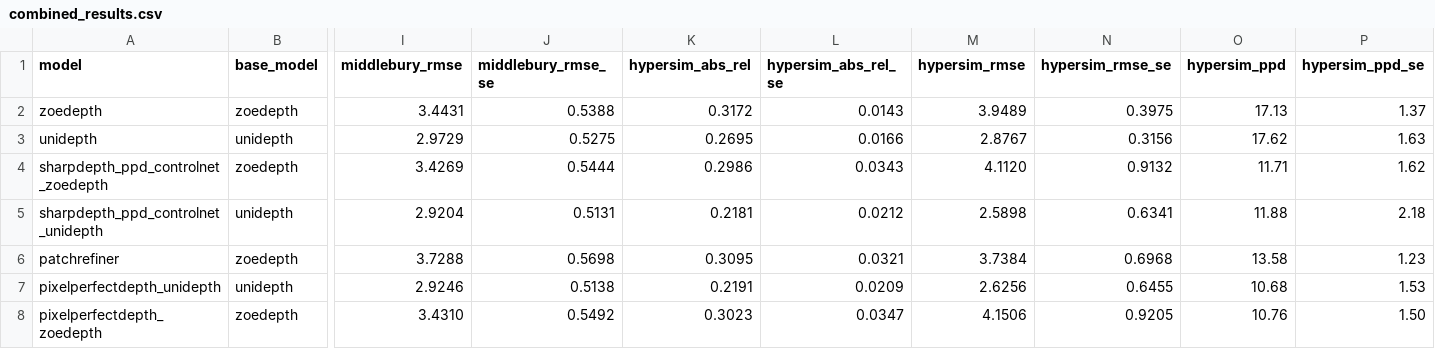
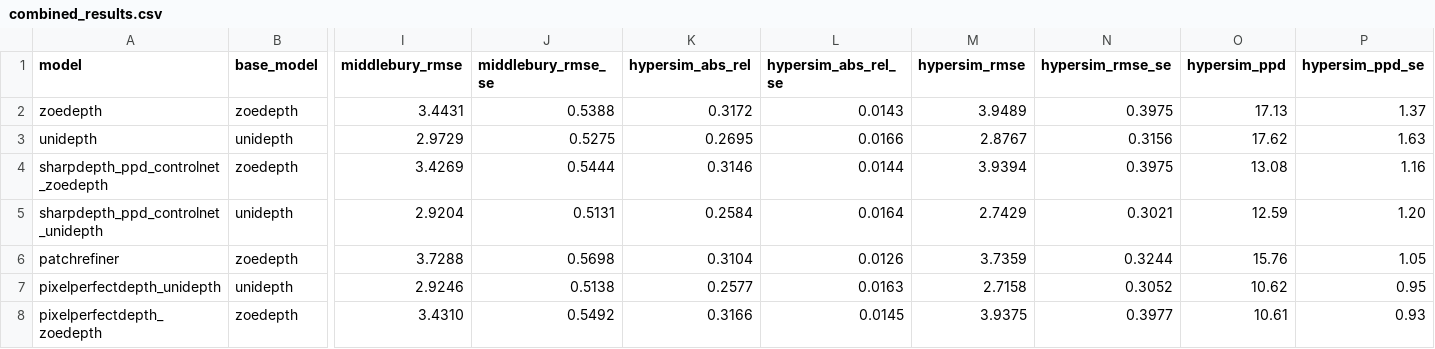
Before and after one commit to anthonyceponis/mvp-depth-refinement, a CSV file: combined_results.csv, drawn as a sheet; only a part is shown, gaps mark what is left out; the diff covers the shown part only; the diff names each change by its address in the sheet, - before the commit and + after, or states it on an @@ line.

Commit message:
add lotsa results and rel RMSE from final round of evals!

```diff
--- a/combined_results.csv
+++ b/combined_results.csv
-K4 (hypersim_abs_rel): 0.2986
+K4 (hypersim_abs_rel): 0.3146
-L4 (hypersim_abs_rel_se): 0.0343
+L4 (hypersim_abs_rel_se): 0.0144
-M4 (hypersim_rmse): 4.1120
+M4 (hypersim_rmse): 3.9394
-N4 (hypersim_rmse_se): 0.9132
+N4 (hypersim_rmse_se): 0.3975
-O4 (hypersim_ppd): 11.71
+O4 (hypersim_ppd): 13.08
-P4 (hypersim_ppd_se): 1.62
+P4 (hypersim_ppd_se): 1.16
-K5 (hypersim_abs_rel): 0.2181
+K5 (hypersim_abs_rel): 0.2584
-L5 (hypersim_abs_rel_se): 0.0212
+L5 (hypersim_abs_rel_se): 0.0164
-M5 (hypersim_rmse): 2.5898
+M5 (hypersim_rmse): 2.7429
-N5 (hypersim_rmse_se): 0.6341
+N5 (hypersim_rmse_se): 0.3021
-O5 (hypersim_ppd): 11.88
+O5 (hypersim_ppd): 12.59
-P5 (hypersim_ppd_se): 2.18
+P5 (hypersim_ppd_se): 1.20
-K6 (hypersim_abs_rel): 0.3095
+K6 (hypersim_abs_rel): 0.3104
-L6 (hypersim_abs_rel_se): 0.0321
+L6 (hypersim_abs_rel_se): 0.0126
-M6 (hypersim_rmse): 3.7384
+M6 (hypersim_rmse): 3.7359
-N6 (hypersim_rmse_se): 0.6968
+N6 (hypersim_rmse_se): 0.3244
-O6 (hypersim_ppd): 13.58
+O6 (hypersim_ppd): 15.76
-P6 (hypersim_ppd_se): 1.23
+P6 (hypersim_ppd_se): 1.05
-K7 (hypersim_abs_rel): 0.2191
+K7 (hypersim_abs_rel): 0.2577
-L7 (hypersim_abs_rel_se): 0.0209
+L7 (hypersim_abs_rel_se): 0.0163
-M7 (hypersim_rmse): 2.6256
+M7 (hypersim_rmse): 2.7158
-N7 (hypersim_rmse_se): 0.6455
+N7 (hypersim_rmse_se): 0.3052
-O7 (hypersim_ppd): 10.68
+O7 (hypersim_ppd): 10.62
-P7 (hypersim_ppd_se): 1.53
+P7 (hypersim_ppd_se): 0.95
-K8 (hypersim_abs_rel): 0.3023
+K8 (hypersim_abs_rel): 0.3166
-L8 (hypersim_abs_rel_se): 0.0347
+L8 (hypersim_abs_rel_se): 0.0145
-M8 (hypersim_rmse): 4.1506
+M8 (hypersim_rmse): 3.9375
-N8 (hypersim_rmse_se): 0.9205
+N8 (hypersim_rmse_se): 0.3977
-O8 (hypersim_ppd): 10.76
+O8 (hypersim_ppd): 10.61
-P8 (hypersim_ppd_se): 1.50
+P8 (hypersim_ppd_se): 0.93
```
Also changed, not shown: 2 added rows and 24 edited cells elsewhere in this file, 5 other files.
